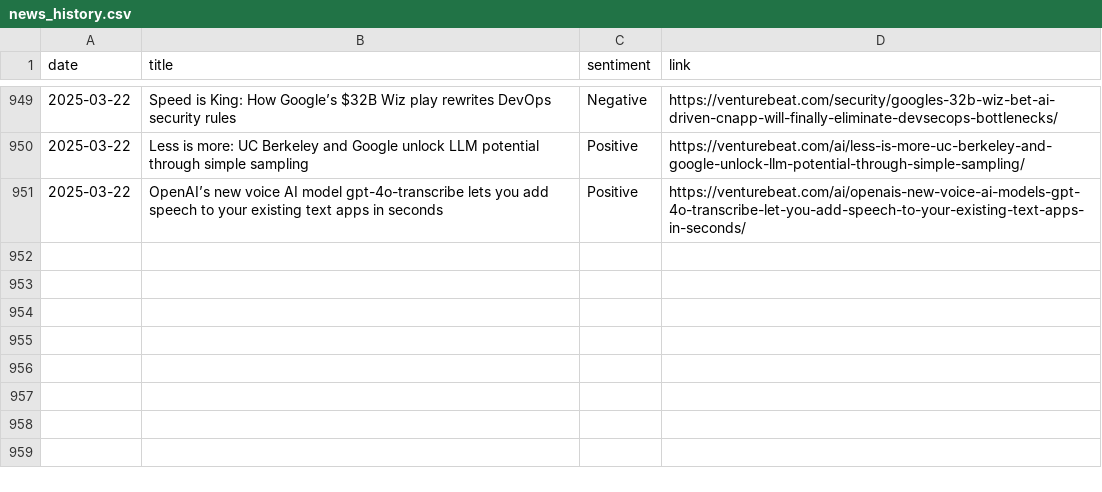
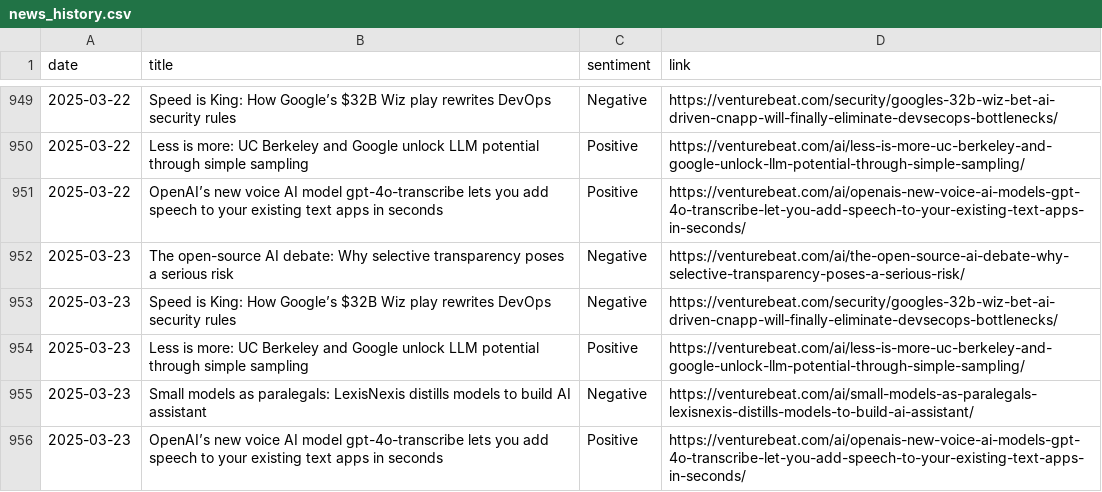
Before and after one commit to anmolpoonia/enhanced-news-summary, a CSV file: news_history.csv, drawn as a sheet; only a part is shown, gaps mark what is left out.

```diff
--- a/news_history.csv
+++ b/news_history.csv
@@ -951 +951,6 @@ date,title,sentiment,link
 2025-03-22,OpenAI’s new voice AI model gpt-4o-transcribe lets you add speech to your existing text apps in seconds,Positive,https://venturebeat.com/ai/openais-new-voice-ai-models-gpt-4o-transcribe-let-you-add-speech-to-your-existing-text-apps-in-seconds/
+2025-03-23,The open-source AI debate: Why selective transparency poses a serious risk,Negative,https://venturebeat.com/ai/the-open-source-ai-debate-why-selective-transparency-poses-a-serious-risk/
+2025-03-23,Speed is King: How Google’s $32B Wiz play rewrites DevOps security rules,Negative,https://venturebeat.com/security/googles-32b-wiz-bet-ai-driven-cnapp-will-finally-eliminate-devsecops-bottlenecks/
+2025-03-23,Less is more: UC Berkeley and Google unlock LLM potential through simple sampling,Positive,https://venturebeat.com/ai/less-is-more-uc-berkeley-and-google-unlock-llm-potential-through-simple-sampling/
+2025-03-23,Small models as paralegals: LexisNexis distills models to build AI assistant,Negative,https://venturebeat.com/ai/small-models-as-paralegals-lexisnexis-distills-models-to-build-ai-assistant/
+2025-03-23,OpenAI’s new voice AI model gpt-4o-transcribe lets you add speech to your existing text apps in seconds,Positive,https://venturebeat.com/ai/openais-new-voice-ai-models-gpt-4o-transcribe-let-you-add-speech-to-your-existing-text-apps-in-seconds/
```
Also changed, not shown: sentiment_forecast.csv, 4 other files.
